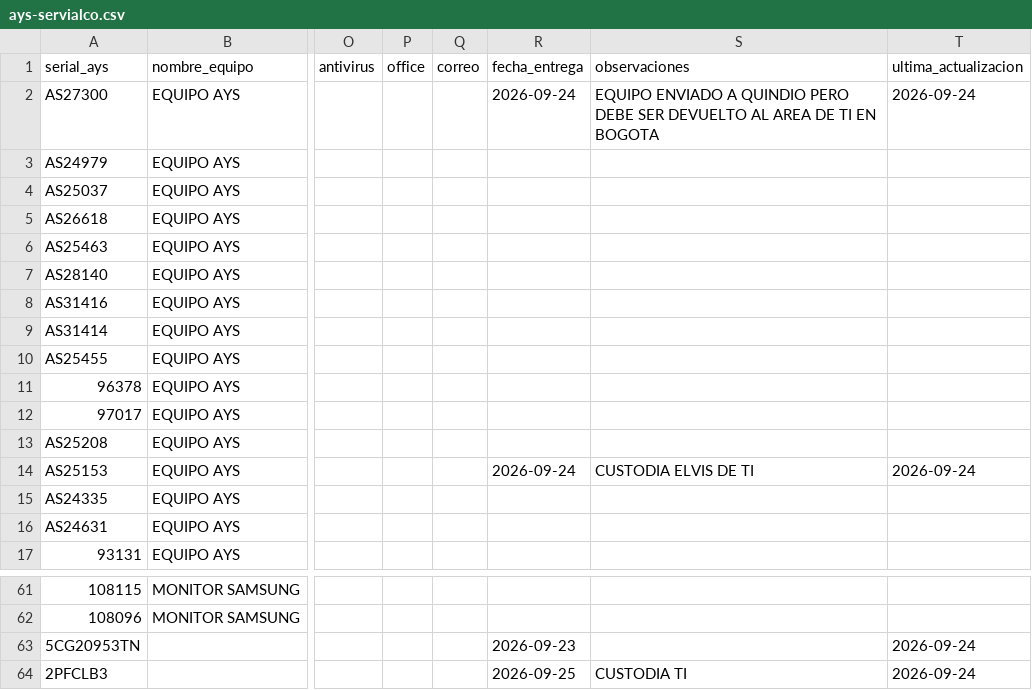
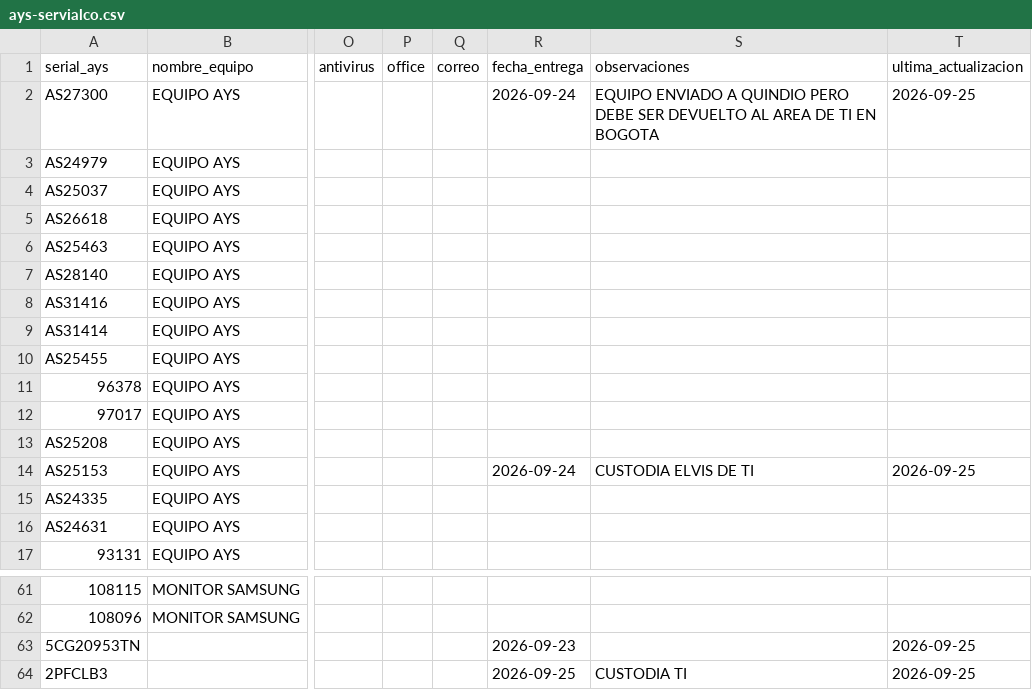
Before and after one commit to soporteti-beep/Inventario-Servialco, a CSV file: AYS-Servialco/ays-servialco.csv, drawn as a sheet; only a part is shown, gaps mark what is left out; the diff names each change by its address in the sheet, - before the commit and + after, or states it on an @@ line.

```diff
--- a/AYS-Servialco/ays-servialco.csv
+++ b/AYS-Servialco/ays-servialco.csv
-T2 (ultima_actualizacion): 2026-09-24
+T2 (ultima_actualizacion): 2026-09-25
-T14 (ultima_actualizacion): 2026-09-24
+T14 (ultima_actualizacion): 2026-09-25
-T63:T64 (ultima_actualizacion): 2026-09-24
+T63:T64 (ultima_actualizacion): 2026-09-25
```
Also changed, not shown: Servialco/servialco.csv, UNICAT/unicat.csv.
